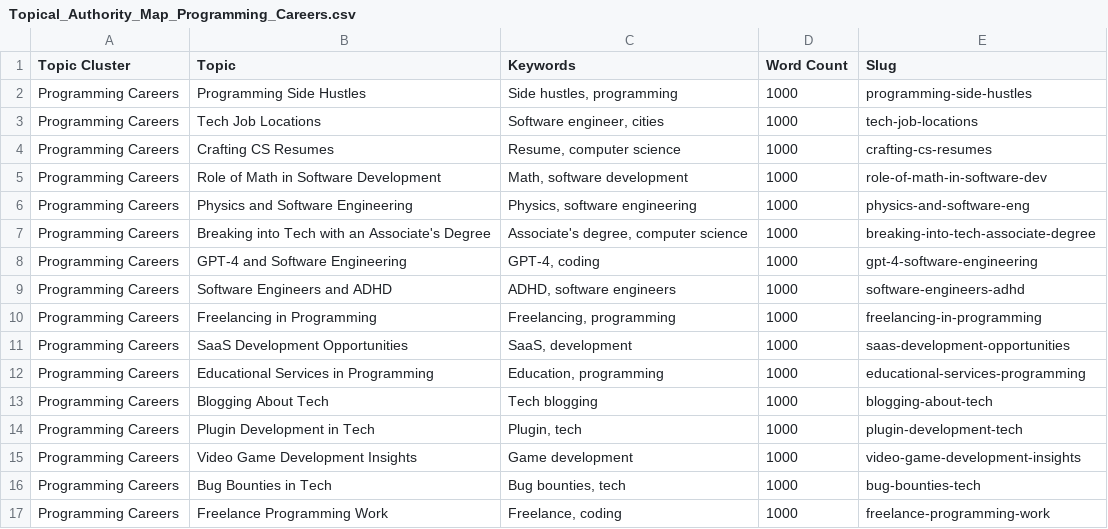
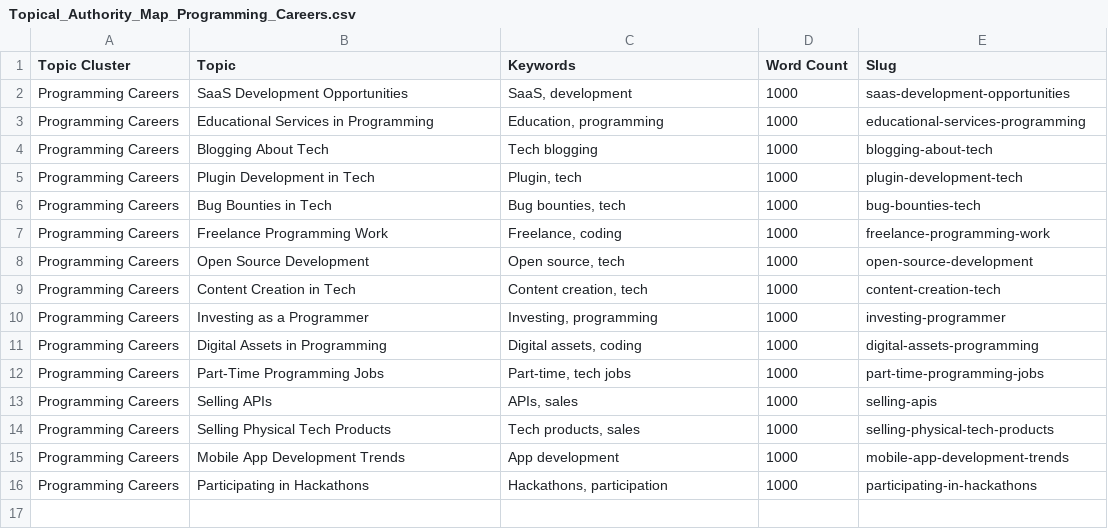
Before and after one commit to zDoda/Blogo, a CSV file: assistant_files/Topical_Authority_Map_Programming_Careers.csv, drawn as a sheet; only a part is shown; the shorter side is filled out with more unchanged rows.

```diff
--- a/assistant_files/Topical_Authority_Map_Programming_Careers.csv
+++ b/assistant_files/Topical_Authority_Map_Programming_Careers.csv
@@ -1,11 +1,2 @@
 Topic Cluster,Topic,Keywords,Word Count,Slug
-Programming Careers,Programming Side Hustles,"Side hustles, programming",1000,programming-side-hustles
-Programming Careers,Tech Job Locations,"Software engineer, cities",1000,tech-job-locations
-Programming Careers,Crafting CS Resumes,"Resume, computer science",1000,crafting-cs-resumes
-Programming Careers,Role of Math in Software Development,"Math, software development",1000,role-of-math-in-software-dev
-Programming Careers,Physics and Software Engineering,"Physics, software engineering",1000,physics-and-software-eng
-Programming Careers,Breaking into Tech with an Associate's Degree,"Associate's degree, computer science",1000,breaking-into-tech-associate-degree
-Programming Careers,GPT-4 and Software Engineering,"GPT-4, coding",1000,gpt-4-software-engineering
-Programming Careers,Software Engineers and ADHD,"ADHD, software engineers",1000,software-engineers-adhd
-Programming Careers,Freelancing in Programming,"Freelancing, programming",1000,freelancing-in-programming
 Programming Careers,SaaS Development Opportunities,"SaaS, development",1000,saas-development-opportunities
@@ -14,3 +5,2 @@ Programming Careers,Blogging About Tech,Tech blogging,1000,blogging-about-tech
 Programming Careers,Plugin Development in Tech,"Plugin, tech",1000,plugin-development-tech
-Programming Careers,Video Game Development Insights,Game development,1000,video-game-development-insights
 Programming Careers,Bug Bounties in Tech,"Bug bounties, tech",1000,bug-bounties-tech
```
Also changed, not shown: 7 other files.
